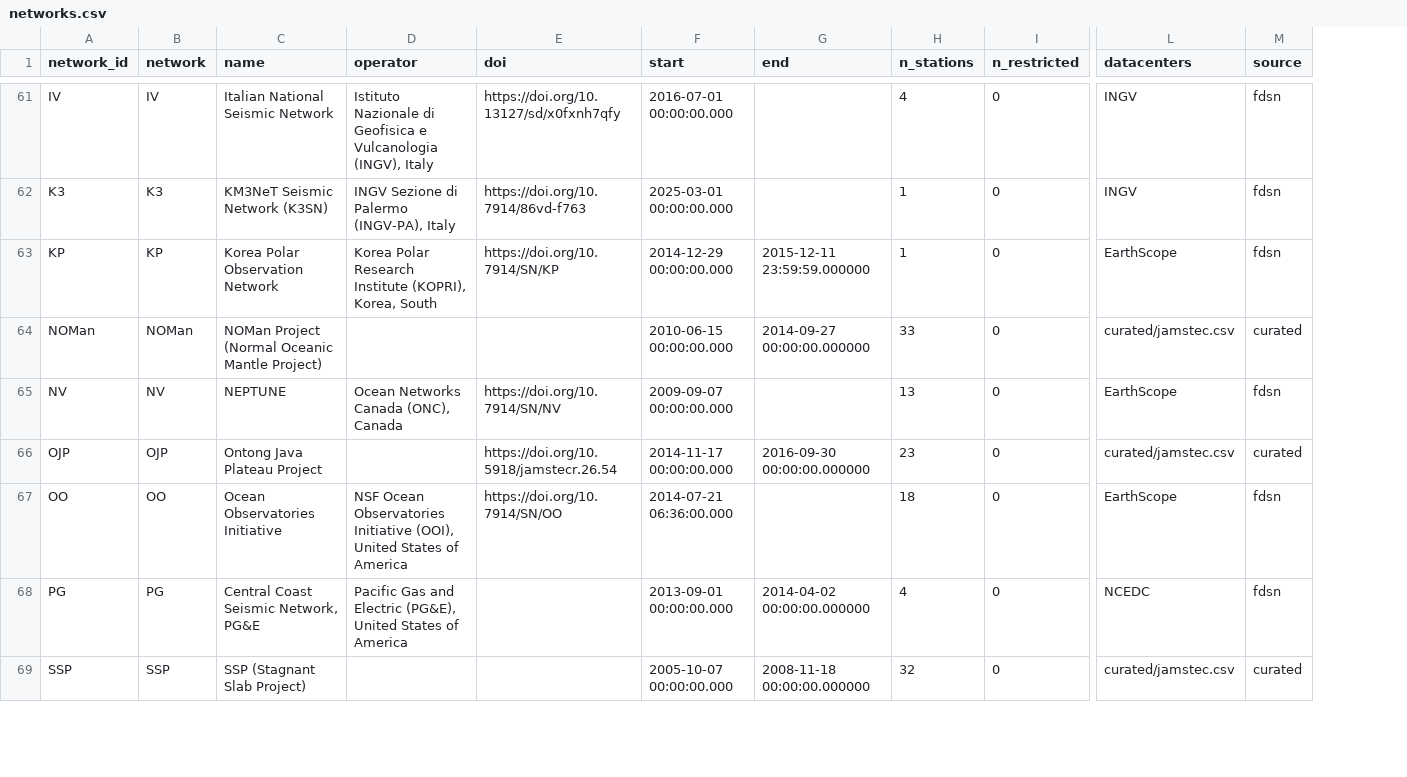
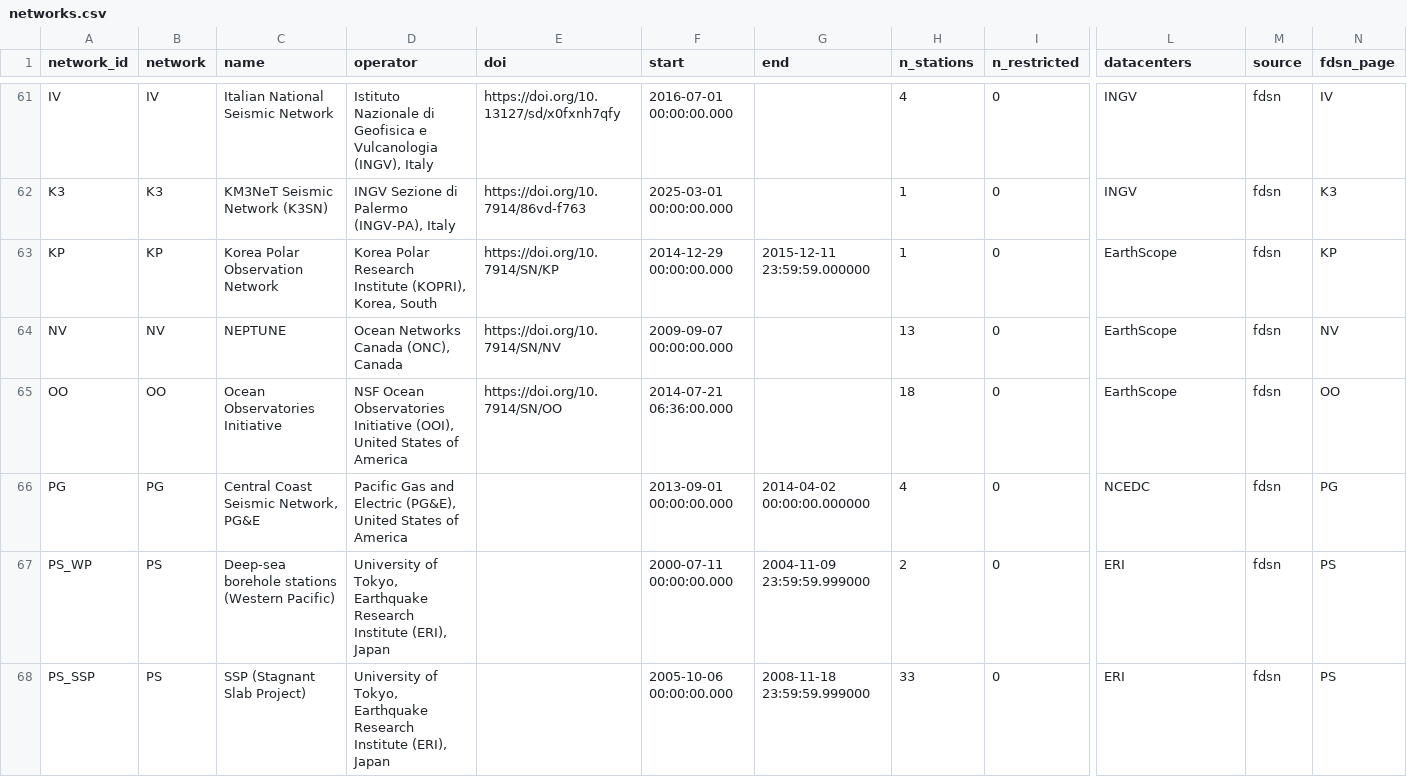
Before and after one commit to WayneCrawford/bruit-fm, a CSV file: obs_map/data/networks.csv, drawn as a sheet; only a part is shown, gaps mark what is left out; removed rows and columns are numbered as before the commit, all else as after; rows hold the shown columns only; the diff covers the shown part only; the diff names each change by its address in the sheet, - before the commit and + after, or states it on an @@ line.

```diff
--- a/obs_map/data/networks.csv
+++ b/obs_map/data/networks.csv
+column N (fdsn_page), rows 61-66: IV | K3 | KP | NV | OO | PG; row 68: PS
-row 64: NOMan | NOMan | NOMan Project (Normal Oceanic Mantle Project) |  |  | 2010-06-15 00:00:00.000 | 2014-09-27 00:00:00.000000 | 33 | 0 | curated/jamstec.csv | curated
-row 66: OJP | OJP | Ontong Java Plateau Project |  | https://doi.org/10.5918/jamstecr.26.54 | 2014-11-17 00:00:00.000 | 2016-09-30 00:00:00.000000 | 23 | 0 | curated/jamstec.csv | curated
+row 67: PS_WP | PS | Deep-sea borehole stations (Western Pacific) | University of Tokyo, Earthquake Research Institute (ERI), Japan |  | 2000-07-11 00:00:00.000 | 2004-11-09 23:59:59.999000 | 2 | 0 | ERI | fdsn | PS
-A68 (network_id): SSP
+A68 (network_id): PS_SSP
-B68 (network): SSP
+B68 (network): PS
-D68 (operator): (empty)
+D68 (operator): University of Tokyo, Earthquake Research Institute (ERI), Japan
-F68 (start): 2005-10-07 00:00:00.000
+F68 (start): 2005-10-06 00:00:00.000
-G68 (end): 2008-11-18 00:00:00.000000
+G68 (end): 2008-11-18 23:59:59.999000
-H68 (n_stations): 32
+H68 (n_stations): 33
-L68 (datacenters): curated/jamstec.csv
+L68 (datacenters): ERI
-M68 (source): curated
+M68 (source): fdsn
```
Also changed, not shown: 5 added rows and 15 edited cells elsewhere in this file, 6 other files.
